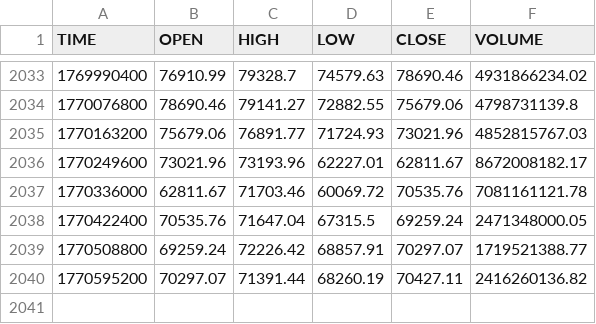
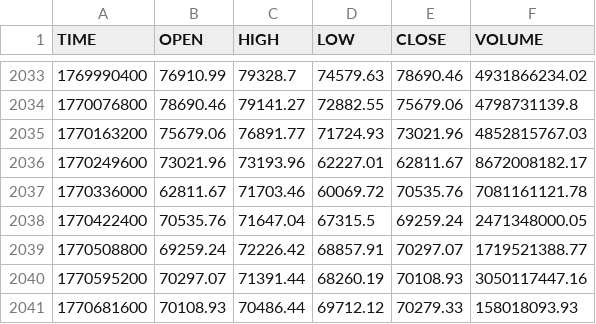
Before and after one commit to stpunos/bitcoin-datasets, a CSV file: data/coindesk/histoday.csv, drawn as a sheet; only a part is shown, gaps mark what is left out.

```diff
--- a/data/coindesk/histoday.csv
+++ b/data/coindesk/histoday.csv
@@ -2039,2 +2039,3 @@ TIME,OPEN,HIGH,LOW,CLOSE,VOLUME
 1770508800,69259.24,72226.42,68857.91,70297.07,1719521388.77
-1770595200,70297.07,71391.44,68260.19,70427.11,2416260136.82
+1770595200,70297.07,71391.44,68260.19,70108.93,3050117447.16
+1770681600,70108.93,70486.44,69712.12,70279.33,158018093.93
```
Also changed, not shown: data/coindesk/histohour.csv, data/coindesk/hourly_social_data.csv, 2 other files.
